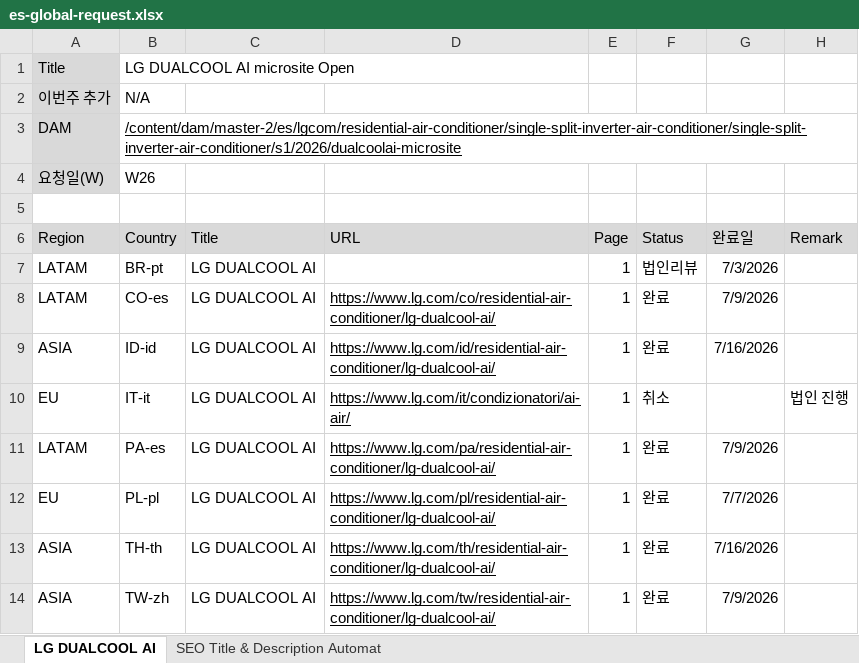
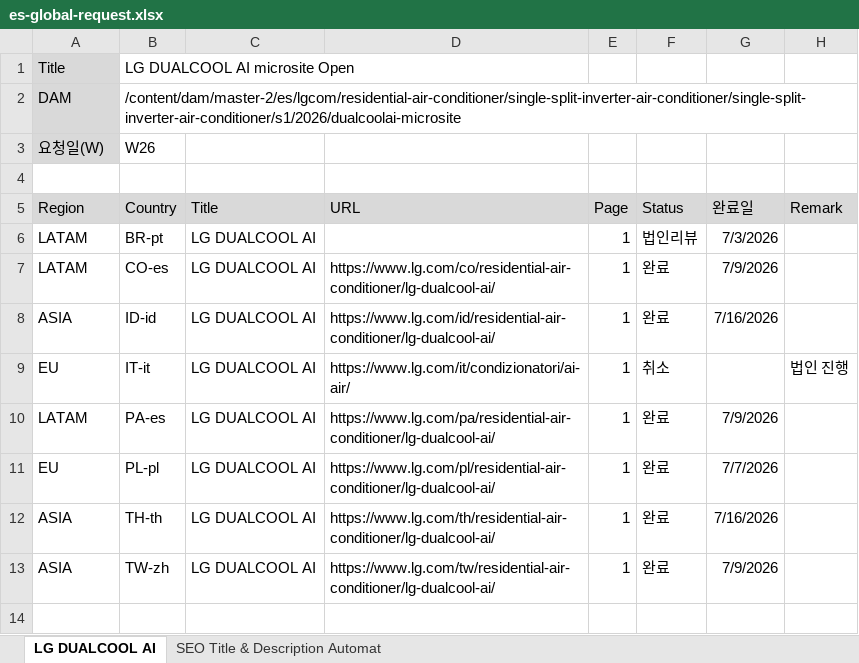
Before and after one commit to towdew/hs-dashboard, an Excel workbook: es/es-global-request.xlsx, sheet LG DUALCOOL AI, drawn as a sheet; values as stored, in another font and other column widths than the file's, no borders; charts and pictures not drawn; removed rows and columns are numbered as before the commit, all else as after; the diff names each change by its address in the sheet, - before the commit and + after, or states it on an @@ line.

```diff
--- a/es/es-global-request.xlsx (sheet LG DUALCOOL AI)
+++ b/es/es-global-request.xlsx (sheet LG DUALCOOL AI)
-B1:D1 merged
-row 2: 이번주 추가 | N/A
-B2 underline: on
+B2 underline: off
-B3:H3 merged
-D7:D13 underline: on
+D7:D13 underline: off
```
Also changed, not shown: sheet SEO Title & Description Automat, charts or pictures.
